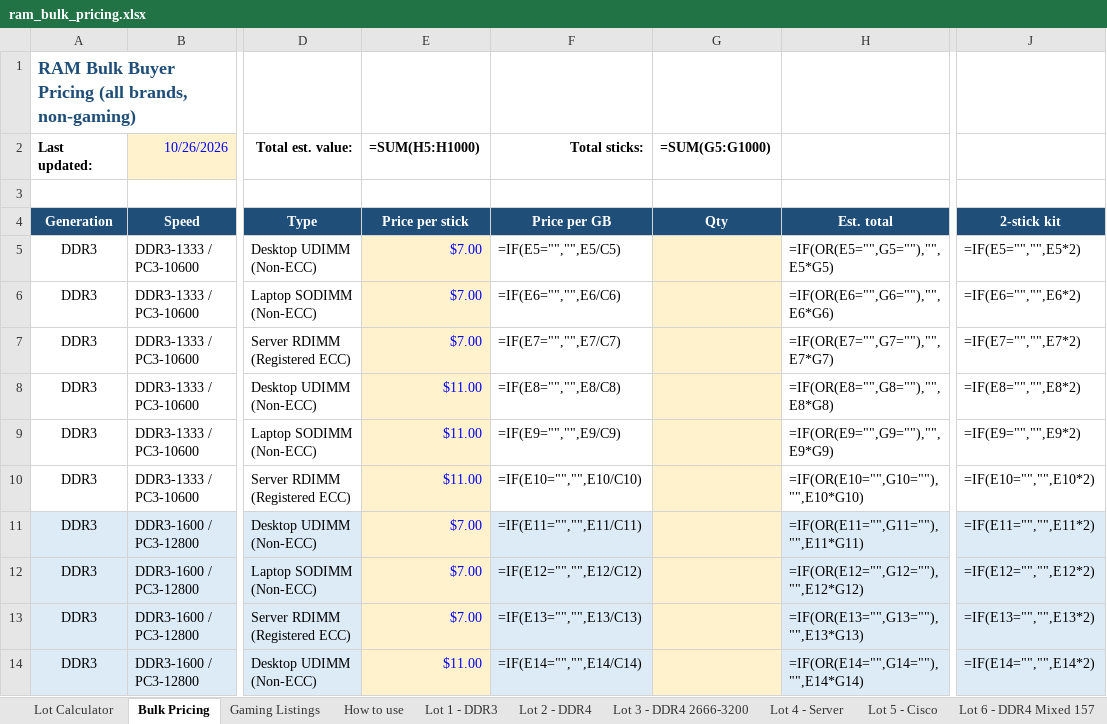
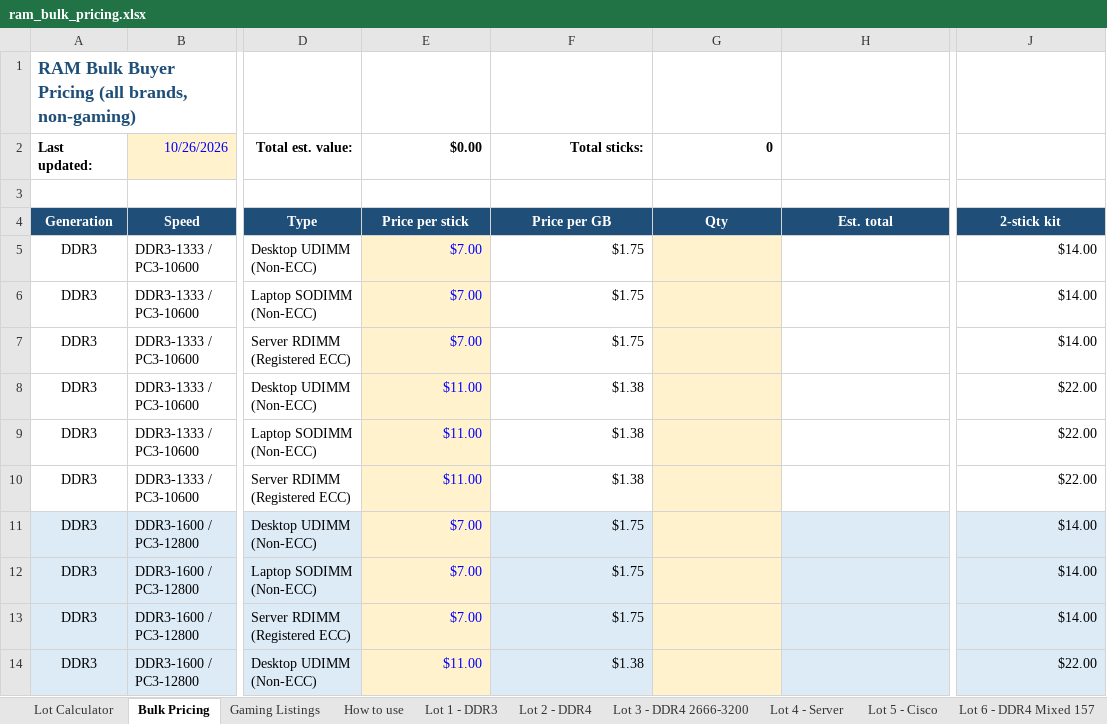
Before and after one commit to bgallaher-lgtm/Claude, an Excel workbook: ram_bulk_pricing.xlsx, sheet Bulk Pricing, drawn as a sheet; only a part is shown, gaps mark what is left out; values as stored, in another font and other column widths than the file's, no borders; formulas without a stored value are shown as written; charts and pictures not drawn; the diff covers the shown part only; the diff names each change by its address in the sheet, - before the commit and + after, or states it on an @@ line.

```diff
--- a/ram_bulk_pricing.xlsx (sheet Bulk Pricing)
+++ b/ram_bulk_pricing.xlsx (sheet Bulk Pricing)
-E2: =SUM(H5:H1000)
+E2: $0.00
-G2: =SUM(G5:G1000)
+G2: 0
-F5: =IF(E5="","",E5/C5)
+F5: $1.75
-H5: =IF(OR(E5="",G5=""),"",E5*G5)
+H5: (empty)
-J5: =IF(E5="","",E5*2)
+J5: $14.00
-F6: =IF(E6="","",E6/C6)
+F6: $1.75
-H6: =IF(OR(E6="",G6=""),"",E6*G6)
+H6: (empty)
-J6: =IF(E6="","",E6*2)
+J6: $14.00
-F7: =IF(E7="","",E7/C7)
+F7: $1.75
-H7: =IF(OR(E7="",G7=""),"",E7*G7)
+H7: (empty)
-J7: =IF(E7="","",E7*2)
+J7: $14.00
-F8: =IF(E8="","",E8/C8)
+F8: $1.38
-H8: =IF(OR(E8="",G8=""),"",E8*G8)
+H8: (empty)
-J8: =IF(E8="","",E8*2)
+J8: $22.00
-F9: =IF(E9="","",E9/C9)
+F9: $1.38
-H9: =IF(OR(E9="",G9=""),"",E9*G9)
+H9: (empty)
-J9: =IF(E9="","",E9*2)
+J9: $22.00
-F10: =IF(E10="","",E10/C10)
+F10: $1.38
-H10: =IF(OR(E10="",G10=""),"",E10*G10)
+H10: (empty)
-J10: =IF(E10="","",E10*2)
+J10: $22.00
-F11: =IF(E11="","",E11/C11)
+F11: $1.75
-H11: =IF(OR(E11="",G11=""),"",E11*G11)
+H11: (empty)
-J11: =IF(E11="","",E11*2)
+J11: $14.00
-F12: =IF(E12="","",E12/C12)
+F12: $1.75
-H12: =IF(OR(E12="",G12=""),"",E12*G12)
+H12: (empty)
-J12: =IF(E12="","",E12*2)
+J12: $14.00
-F13: =IF(E13="","",E13/C13)
+F13: $1.75
-H13: =IF(OR(E13="",G13=""),"",E13*G13)
+H13: (empty)
-J13: =IF(E13="","",E13*2)
+J13: $14.00
-F14: =IF(E14="","",E14/C14)
+F14: $1.38
-H14: =IF(OR(E14="",G14=""),"",E14*G14)
+H14: (empty)
-J14: =IF(E14="","",E14*2)
+J14: $22.00
```
Also changed, not shown: 246 edited cells elsewhere in this sheet, sheet Lot Calculator, sheet Gaming Listings, sheet Lot 1 - DDR3, sheet Lot 6 - DDR4 Mixed 157, sheet Lot 3 - DDR4 2666-3200, sheet Lot 2 - DDR4, 7 more sheets, charts or pictures, 1 other file.
